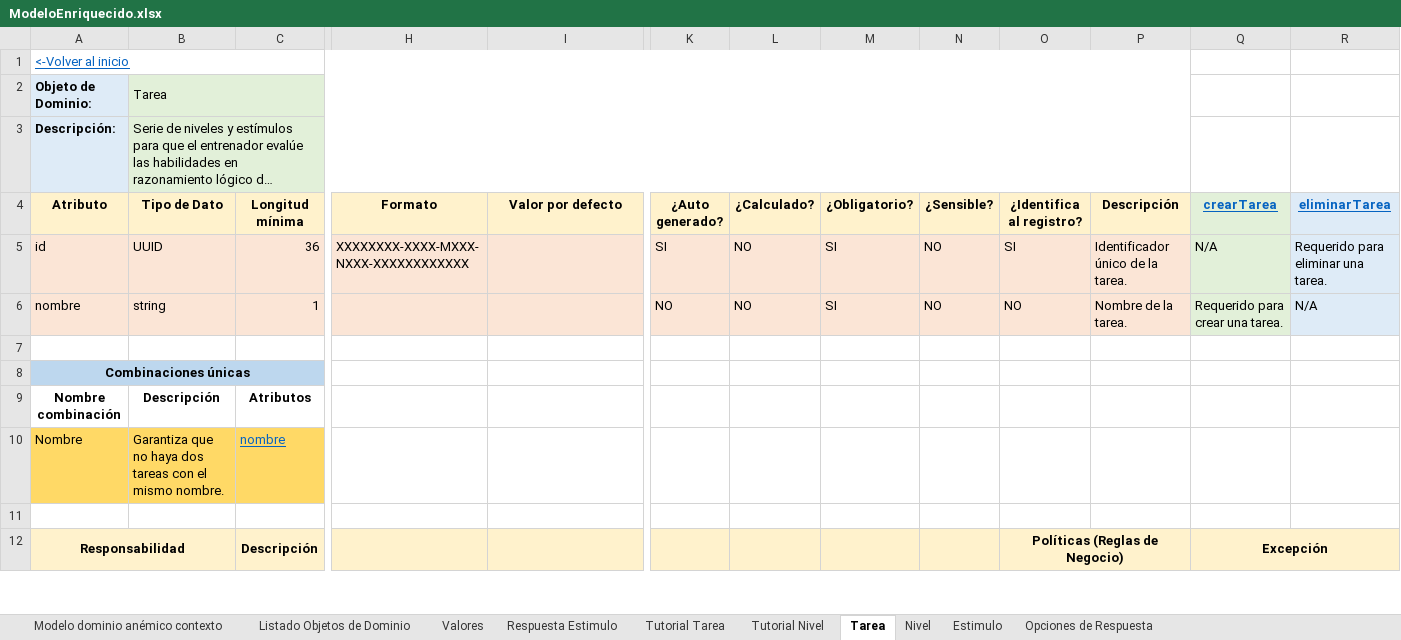
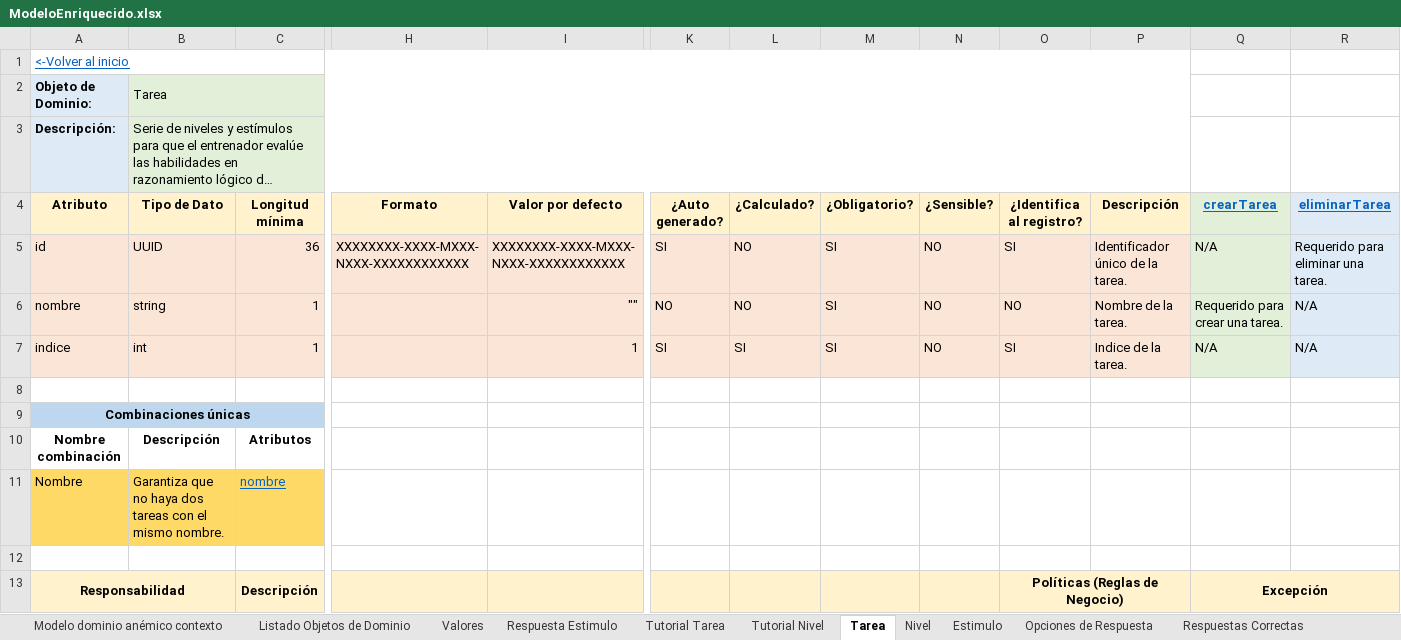
Before and after one commit to juanjq2244/Documentacion_CC_RazCuantitativo, an Excel workbook: Archivos/Excel/ModeloEnriquecido.xlsx, sheet Tarea, drawn as a sheet; only a part is shown, gaps mark what is left out; long unchanged cells end in …; values as stored, in another font and other column widths than the file's, no borders; rows hold the shown columns only; the diff names each change by its address in the sheet, - before the commit and + after, or states it on an @@ line.

```diff
--- a/Archivos/Excel/ModeloEnriquecido.xlsx (sheet Tarea)
+++ b/Archivos/Excel/ModeloEnriquecido.xlsx (sheet Tarea)
+sheet tab: Respuestas Correctas
-I5 (Valor por defecto): (empty)
+I5 (Valor por defecto): XXXXXXXX-XXXX-MXXX-NXXX-XXXXXXXXXXXX
-I6 (Valor por defecto): (empty)
+I6 (Valor por defecto): ""
+row 7: indice | int | 1 |  | 1 | SI | SI | SI | NO | SI | Indice de la tarea. | N/A | N/A
```
Also changed, not shown: sheet Estimulo, sheet Opciones de Respuesta, sheet Respuesta Estimulo, sheet Listado Objetos de Dominio, sheet Tutorial Nivel, sheet Tutorial Tarea, 1 more sheet, charts or pictures, 4 other files.
